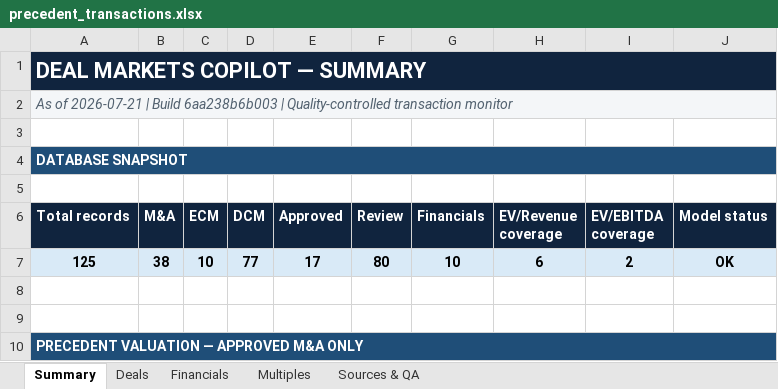
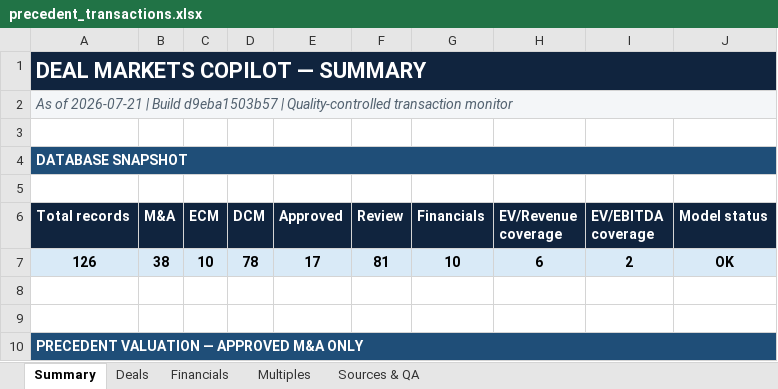
Before and after one commit to irisaurum/deal-markets-copilot, an Excel workbook: output/precedent_transactions.xlsx, sheet Summary, drawn as a sheet; only a part is shown; values as stored, in another font and other column widths than the file's, no borders; the diff names each change by its address in the sheet, - before the commit and + after, or states it on an @@ line.

```diff
--- a/output/precedent_transactions.xlsx (sheet Summary)
+++ b/output/precedent_transactions.xlsx (sheet Summary)
-A2 (Total records): …| Build 6aa238b6b003 | Quality-controlled…
+A2 (Total records): …| Build d9eba1503b57 | Quality-controlled…
-A7 (Total records): 125
+A7 (Total records): 126
-D7 (DCM): 77
+D7 (DCM): 78
-F7 (Review): 80
+F7 (Review): 81
```
Also changed, not shown: sheet Sources & QA, sheet Deals, 5 other files.
